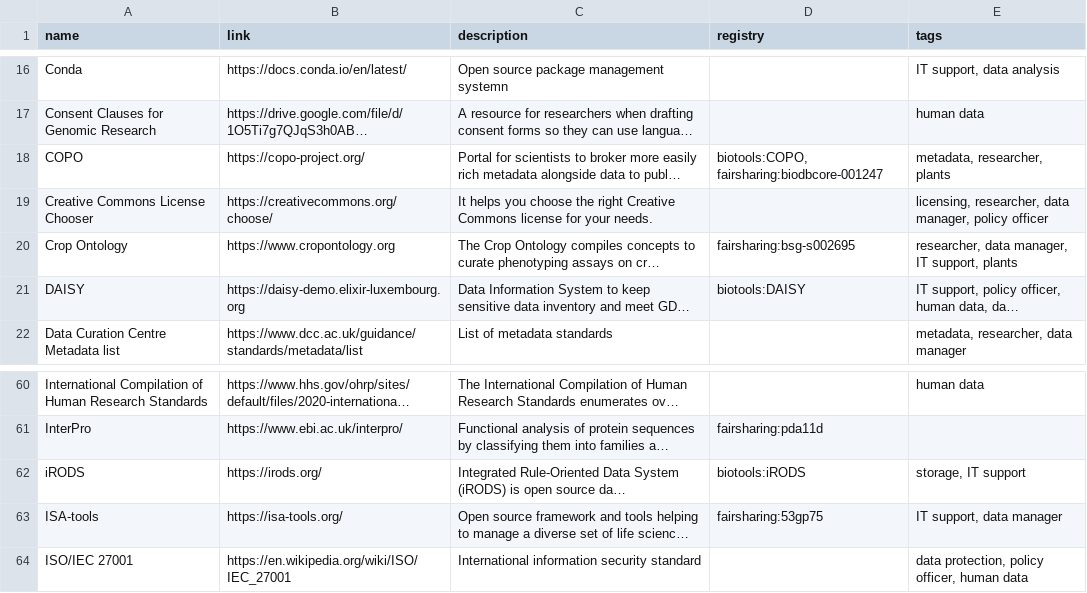
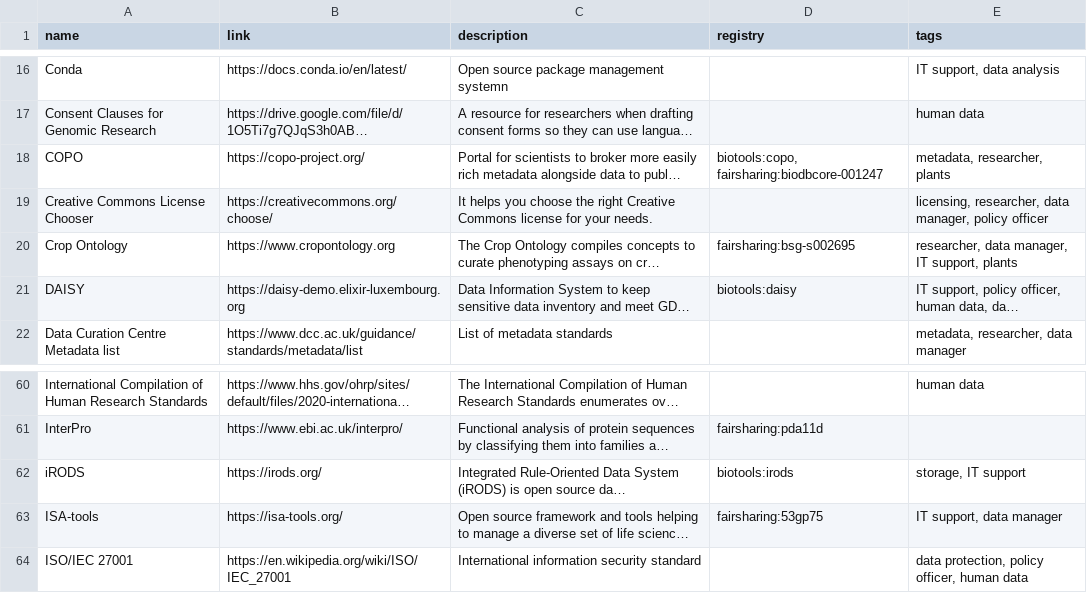
Before and after one commit to elixir-europe/rdmkit, a CSV file: _data/main_tool_and_resource_list.csv, drawn as a sheet; only a part is shown, gaps mark what is left out; long unchanged cells end in …; the diff names each change by its address in the sheet, - before the commit and + after, or states it on an @@ line.

Commit message:
bio.tools lookup imrovement

```diff
--- a/_data/main_tool_and_resource_list.csv
+++ b/_data/main_tool_and_resource_list.csv
-D18 (registry): biotools:COPO, fairsharing:biodbcore-001247
+D18 (registry): biotools:copo, fairsharing:biodbcore-001247
-D21 (registry): biotools:DAISY
+D21 (registry): biotools:daisy
-D62 (registry): biotools:iRODS
+D62 (registry): biotools:irods
```
Also changed, not shown: 3 other files.
